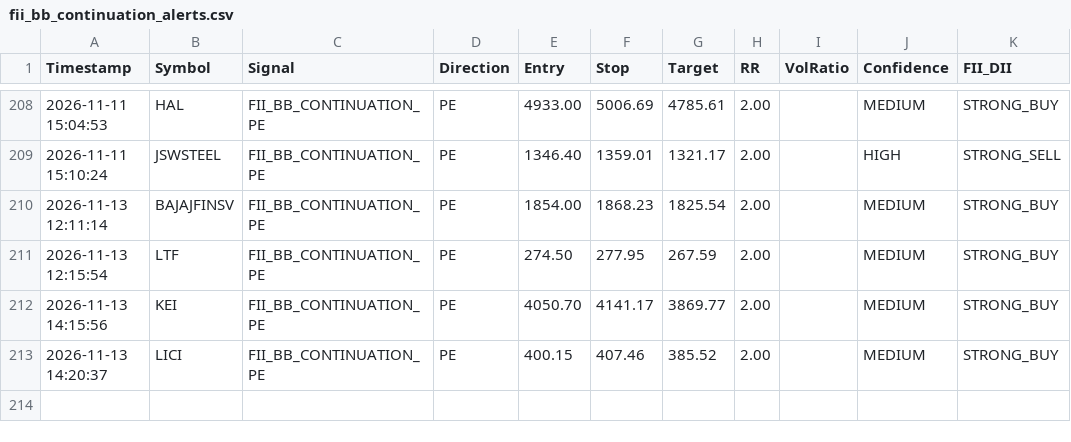
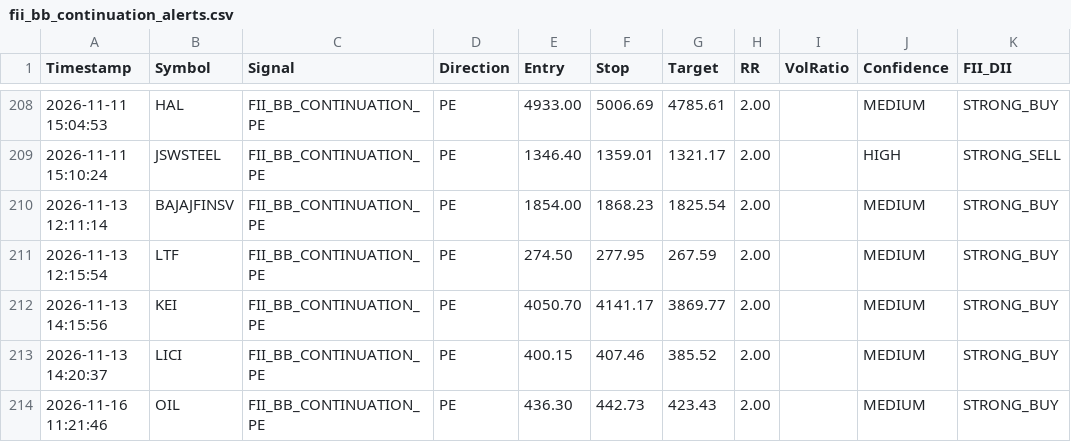
Before and after one commit to frzkhn155-ai/Final, a CSV file: fii_bb_continuation_alerts.csv, drawn as a sheet; only a part is shown, gaps mark what is left out.

```diff
--- a/fii_bb_continuation_alerts.csv
+++ b/fii_bb_continuation_alerts.csv
@@ -213 +213,2 @@ Timestamp,Symbol,Signal,Direction,Entry,Stop,Target,RR,VolRatio,Confidence,FII_D
 2026-11-13 14:20:37,LICI,FII_BB_CONTINUATION_PE,PE,400.15,407.46,385.52,2.00,,MEDIUM,STRONG_BUY
+2026-11-16 11:21:46,OIL,FII_BB_CONTINUATION_PE,PE,436.30,442.73,423.43,2.00,,MEDIUM,STRONG_BUY
```
Also changed, not shown: dual_tf_bb_alerts.csv, orb_signals.csv, 12 other files.
